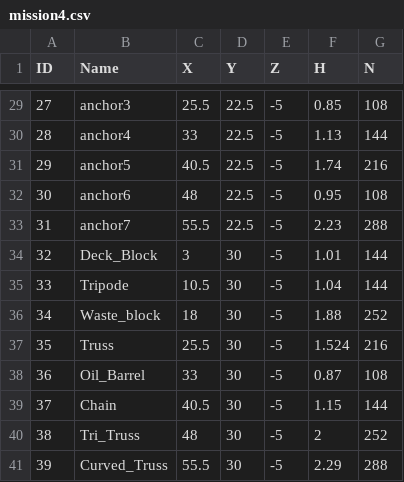
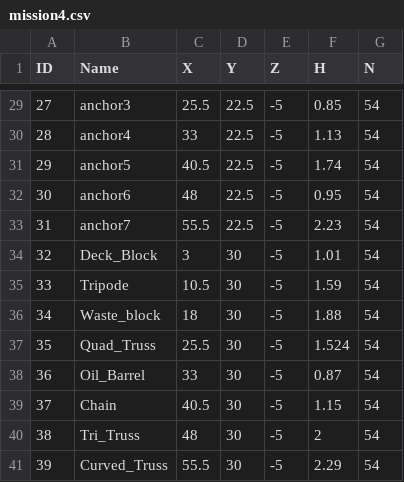
Before and after one commit to guilhermecdo/Holoocean-imaging-sonar, a CSV file: mission4.csv, drawn as a sheet; only a part is shown, gaps mark what is left out; the diff covers the shown part only.

```diff
--- a/mission4.csv
+++ b/mission4.csv
@@ -29,13 +29,13 @@ ID,Name,X,Y,Z,H,N
-27,anchor3,25.5,22.5,-5,0.85,108
-28,anchor4,33,22.5,-5,1.13,144
-29,anchor5,40.5,22.5,-5,1.74,216
-30,anchor6,48,22.5,-5,0.95,108
-31,anchor7,55.5,22.5,-5,2.23,288
-32,Deck_Block,3,30,-5,1.01,144
-33,Tripode,10.5,30,-5,1.04,144
-34,Waste_block,18,30,-5,1.88,252
-35,Truss,25.5,30,-5,1.524,216
-36,Oil_Barrel,33,30,-5,0.87,108
-37,Chain,40.5,30,-5,1.15,144
-38,Tri_Truss,48,30,-5,2,252
-39,Curved_Truss,55.5,30,-5,2.29,288
+27,anchor3,25.5,22.5,-5,0.85,54
+28,anchor4,33,22.5,-5,1.13,54
+29,anchor5,40.5,22.5,-5,1.74,54
+30,anchor6,48,22.5,-5,0.95,54
+31,anchor7,55.5,22.5,-5,2.23,54
+32,Deck_Block,3,30,-5,1.01,54
+33,Tripode,10.5,30,-5,1.59,54
+34,Waste_block,18,30,-5,1.88,54
+35,Quad_Truss,25.5,30,-5,1.524,54
+36,Oil_Barrel,33,30,-5,0.87,54
+37,Chain,40.5,30,-5,1.15,54
+38,Tri_Truss,48,30,-5,2,54
+39,Curved_Truss,55.5,30,-5,2.29,54
```
Also changed, not shown: 37 edited cells elsewhere in this file, mission2.csv, mission3.csv, 10 other files.
